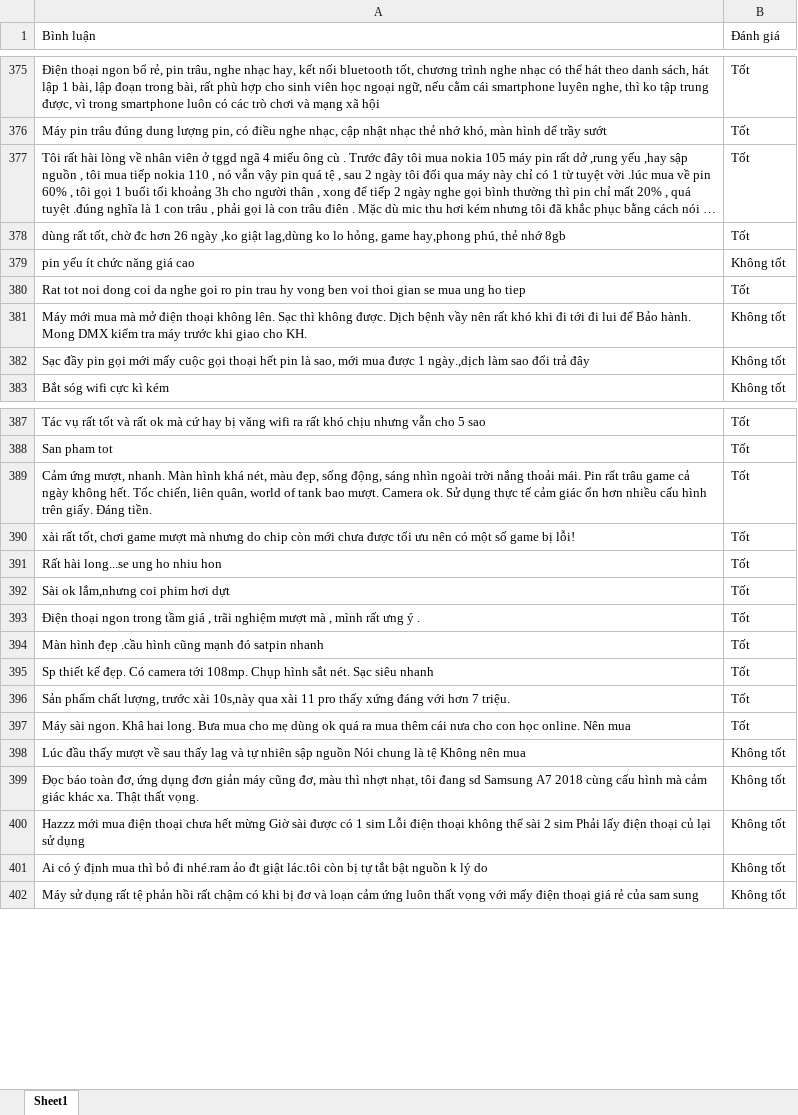
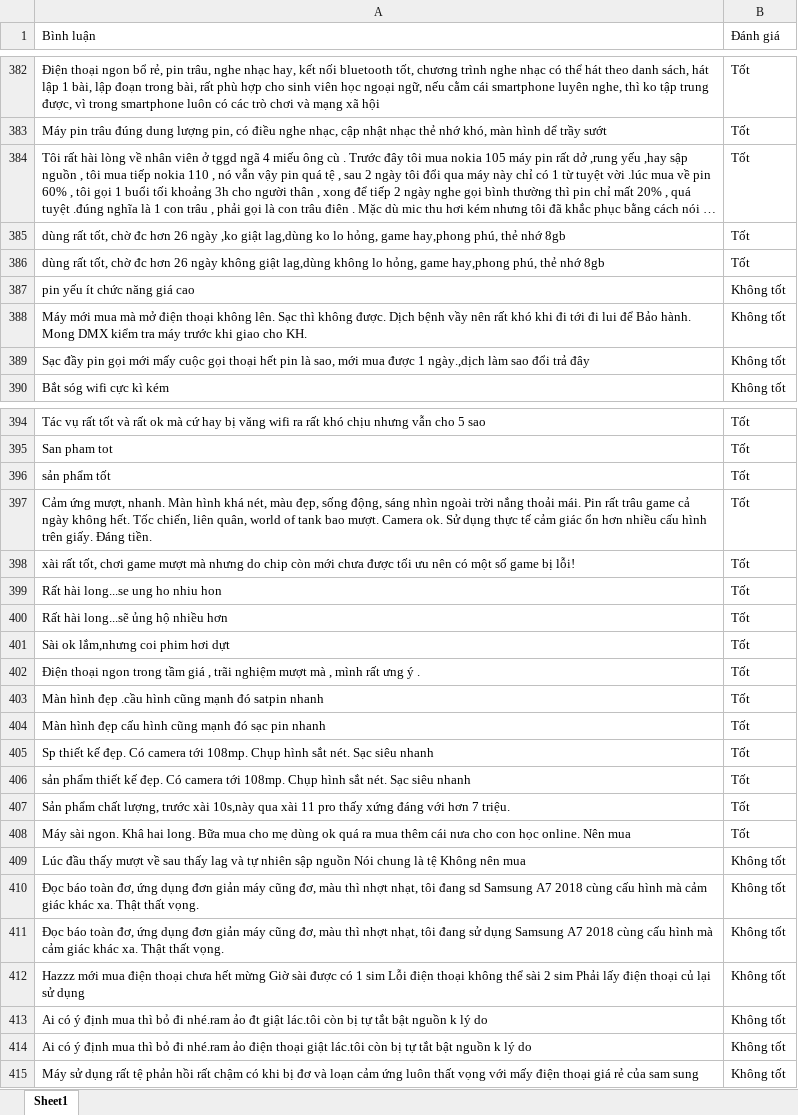
Before and after one commit to QlyBanHangDT/qlyBanHang, an Excel workbook: TienXuLy.xlsx, sheet Sheet1, drawn as a sheet; only a part is shown, gaps mark what is left out; long unchanged cells end in …; values as stored, in another font and other column widths than the file's, no cell formats; removed rows and columns are numbered as before the commit, all else as after; the diff covers the shown part only; the diff names each change by its address in the sheet, - before the commit and + after, or states it on an @@ line.

```diff
--- a/TienXuLy.xlsx (sheet Sheet1)
+++ b/TienXuLy.xlsx (sheet Sheet1)
+row 386: dùng rất tốt, chờ đc hơn 26 ngày không giật lag,dùng không lo hỏng, game hay,phong phú, thẻ nhớ 8gb | Tốt
-row 380: Rat tot noi dong coi da nghe goi ro pin trau hy vong ben voi thoi gian se mua ung ho tiep | Tốt
+row 396: sản phẩm tốt | Tốt
-A397 (Bình luận): …mái. Pin rẩt trâu game…
+A397 (Bình luận): …mái. Pin rất trâu game…
+row 400: Rất hài long...sẽ ủng hộ nhiều hơn | Tốt
+row 404: Màn hình đẹp cấu hình cũng mạnh đó sạc pin nhanh | Tốt
+row 406: sản phẩm thiết kế đẹp. Có camera tới 108mp. Chụp hình sắt nét. Sạc siêu nhanh | Tốt
-A408 (Bình luận): …hai long. Bưa mua cho…
+A408 (Bình luận): …hai long. Bữa mua cho…
+row 411: Đọc báo toàn đơ, ứng dụng đơn giản máy cũng đơ, màu thì nhợt nhạt, tôi đang sử dụng Samsung A7 2018 cùng cấu hình mà cảm giác khác xa. Thật thất vọng. | Không tốt
+row 414: Ai có ý định mua thì bỏ đi nhé.ram ảo điện thoại giật lác.tôi còn bị tự tắt bật nguồn k lý do | Không tốt
```
Also changed, not shown: 34 added rows, 1 removed row and 44 edited cells elsewhere in this sheet, cell formats, 2 other files.
